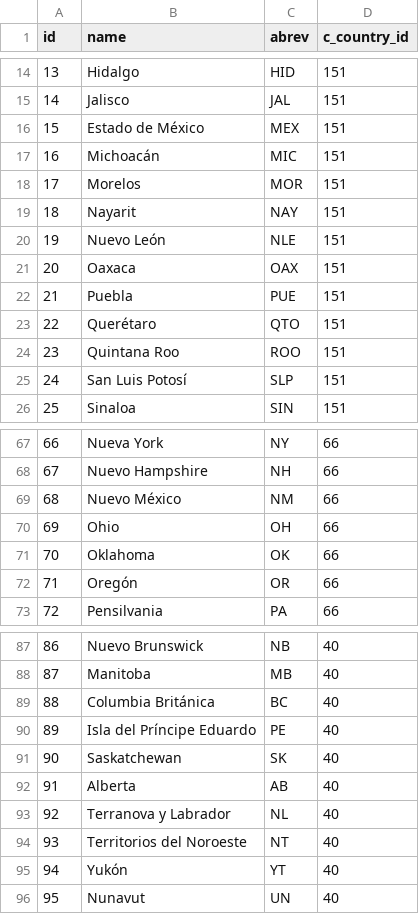
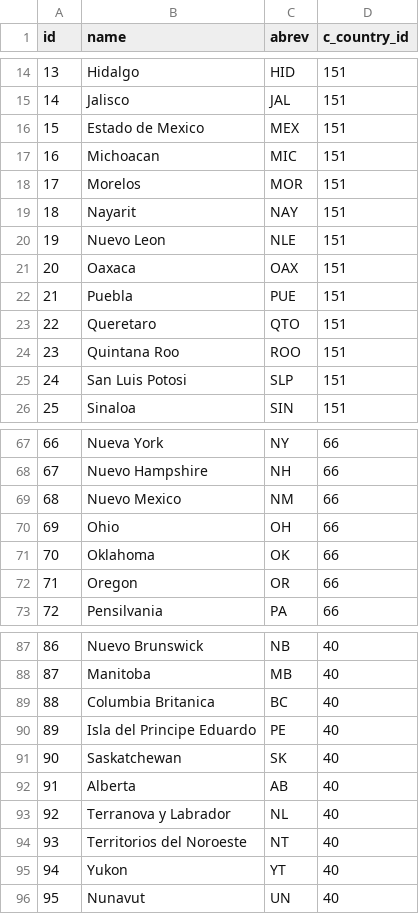
Before and after one commit to njmube/megabillingplaform, a CSV file: src/src/main/resources/config/liquibase/states.csv, drawn as a sheet; only a part is shown, gaps mark what is left out; the diff covers the shown part only; the diff names each change by its address in the sheet, - before the commit and + after, or states it on an @@ line.

```diff
--- a/src/src/main/resources/config/liquibase/states.csv
+++ b/src/src/main/resources/config/liquibase/states.csv
-B16 (name): Estado de México
+B16 (name): Estado de Mexico
-B17 (name): Michoacán
+B17 (name): Michoacan
-B20 (name): Nuevo León
+B20 (name): Nuevo Leon
-B23 (name): Querétaro
+B23 (name): Queretaro
-B25 (name): San Luis Potosí
+B25 (name): San Luis Potosi
-B69 (name): Nuevo México
+B69 (name): Nuevo Mexico
-B72 (name): Oregón
+B72 (name): Oregon
-B89 (name): Columbia Británica
+B89 (name): Columbia Britanica
-B90 (name): Isla del Príncipe Eduardo
+B90 (name): Isla del Principe Eduardo
-B95 (name): Yukón
+B95 (name): Yukon
```
Also changed, not shown: 3 edited cells elsewhere in this file, src/src/main/resources/config/liquibase/countrys.csv, src/src/main/resources/config/liquibase/municipalitys.csv, 11 other files.
